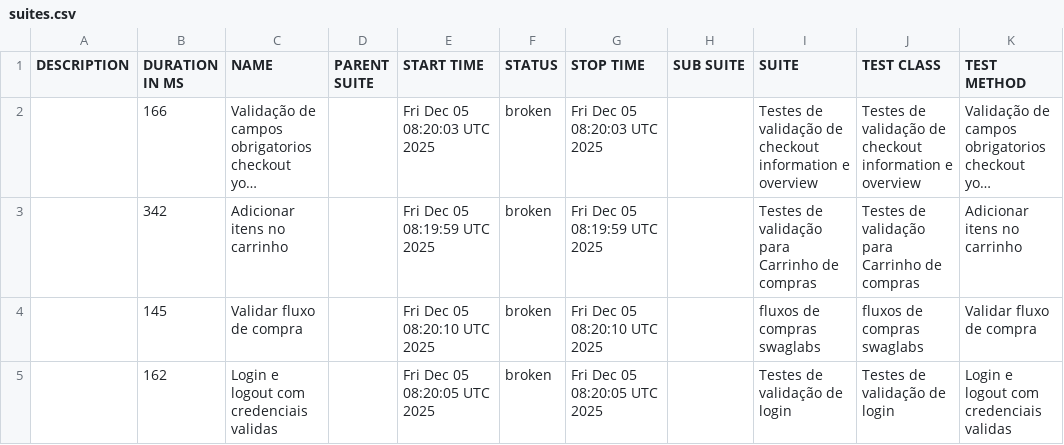
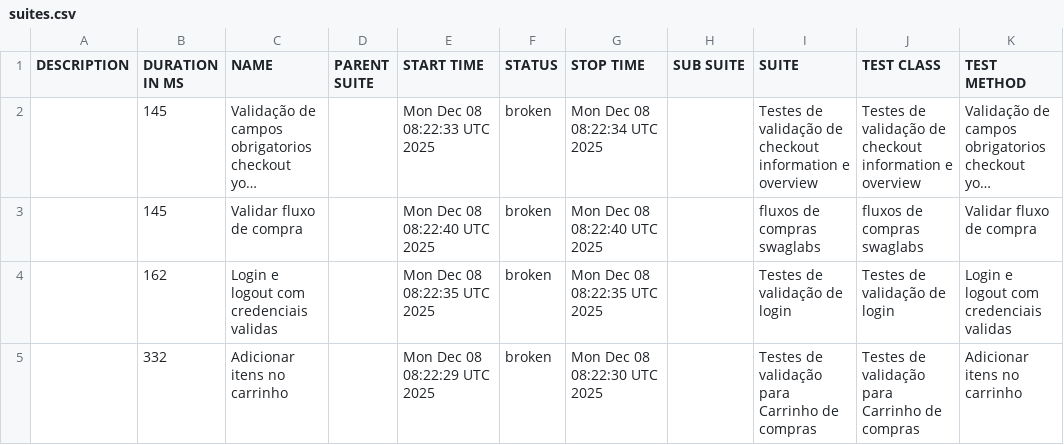
Before and after one commit to DiegoBBarbosa09/Automacao_swaglabs_cypress, a CSV file: data/suites.csv, drawn as a sheet; long unchanged cells end in …; removed rows and columns are numbered as before the commit, all else as after; the diff names each change by its address in the sheet, - before the commit and + after, or states it on an @@ line.

```diff
--- a/data/suites.csv
+++ b/data/suites.csv
-B2 (DURATION IN MS): 166
+B2 (DURATION IN MS): 145
-E2 (START TIME): Fri Dec 05 08:20:03 UTC 2025
+E2 (START TIME): Mon Dec 08 08:22:33 UTC 2025
-G2 (STOP TIME): Fri Dec 05 08:20:03 UTC 2025
+G2 (STOP TIME): Mon Dec 08 08:22:34 UTC 2025
-row 3:  | 342 | Adicionar itens no carrinho |  | Fri Dec 05 08:19:59 UTC 2025 | broken | Fri Dec 05 08:19:59 UTC 2025 |  | Testes de validação para Carrinho de compras | Testes de validação para Carrinho de compras | Adicionar itens no carrinho
-E3 (START TIME): Fri Dec 05 08:20:10 UTC 2025
+E3 (START TIME): Mon Dec 08 08:22:40 UTC 2025
-G3 (STOP TIME): Fri Dec 05 08:20:10 UTC 2025
+G3 (STOP TIME): Mon Dec 08 08:22:40 UTC 2025
-E4 (START TIME): Fri Dec 05 08:20:05 UTC 2025
+E4 (START TIME): Mon Dec 08 08:22:35 UTC 2025
-G4 (STOP TIME): Fri Dec 05 08:20:05 UTC 2025
+G4 (STOP TIME): Mon Dec 08 08:22:35 UTC 2025
+row 5:  | 332 | Adicionar itens no carrinho |  | Mon Dec 08 08:22:29 UTC 2025 | broken | Mon Dec 08 08:22:30 UTC 2025 |  | Testes de validação para Carrinho de compras | Testes de validação para Carrinho de compras | Adicionar itens no carrinho
```
Also changed, not shown: 23 other files.
